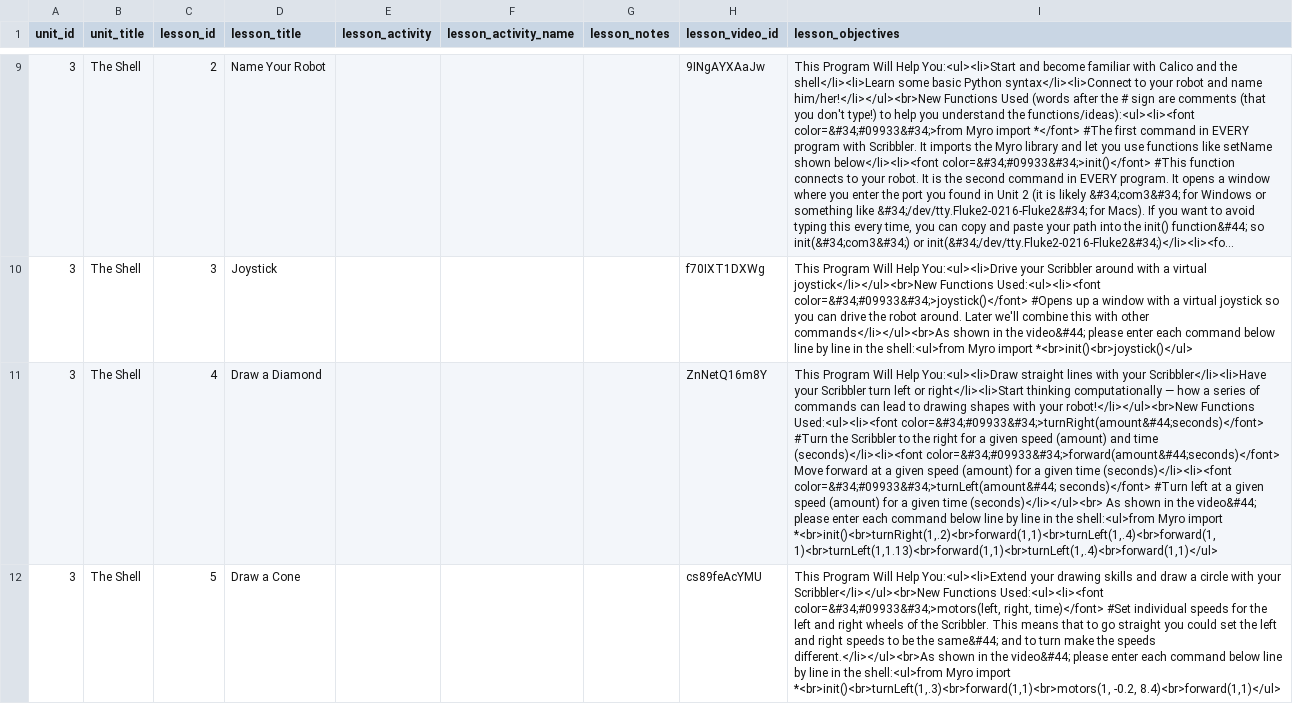
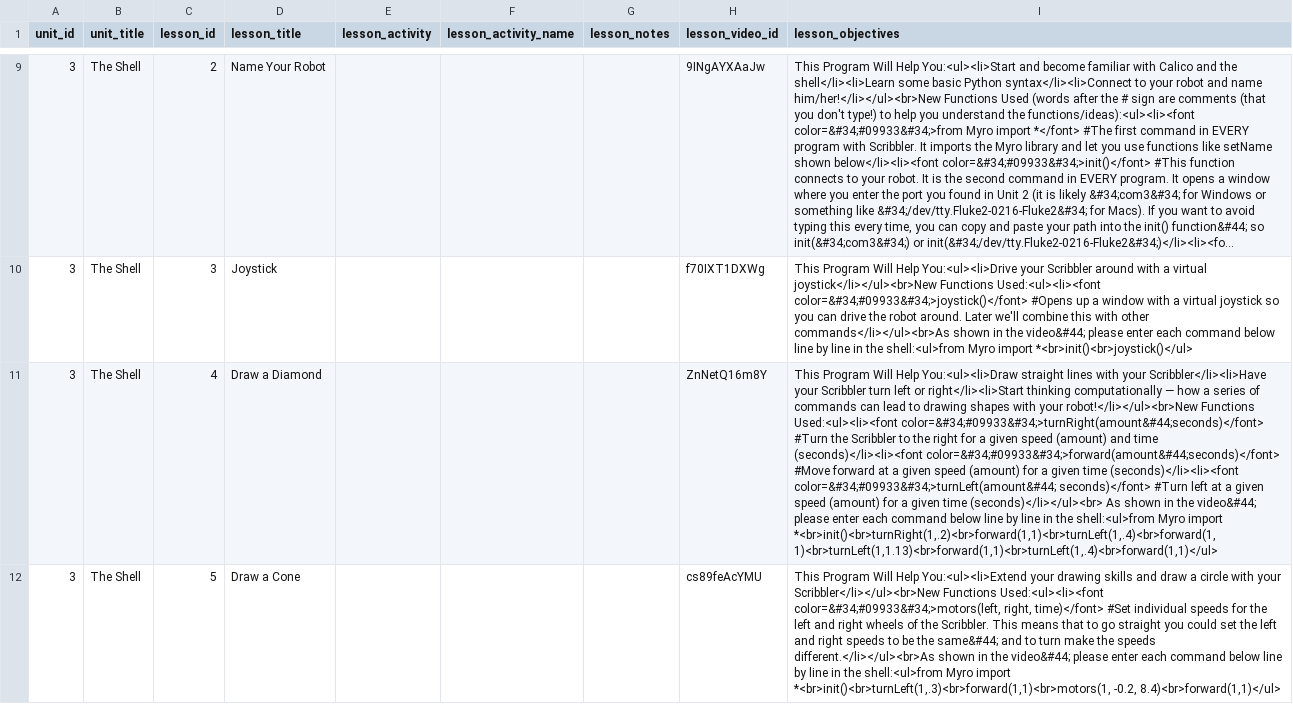
Before and after one commit to CSavvy/coursebuilder, a CSV file: data/lesson.csv, drawn as a sheet; only a part is shown, gaps mark what is left out; long unchanged cells end in …; the diff covers the shown part only; the diff names each change by its address in the sheet, - before the commit and + after, or states it on an @@ line.

```diff
--- a/data/lesson.csv
+++ b/data/lesson.csv
-I11 (lesson_objectives): …(seconds)</li><li><font color=&#34;#09933&#34;>forward(amount&#44;seconds)</font> Move forward at…
+I11 (lesson_objectives): …(seconds)</li><li><font color=&#34;#09933&#34;>forward(amount&#44;seconds)</font> #Move forward at…
```
Also changed, not shown: 4 edited cells elsewhere in this file.
